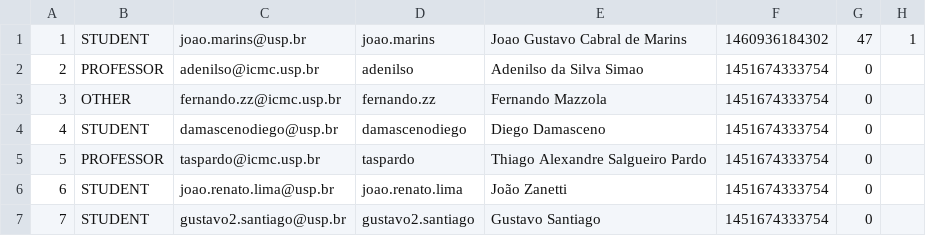
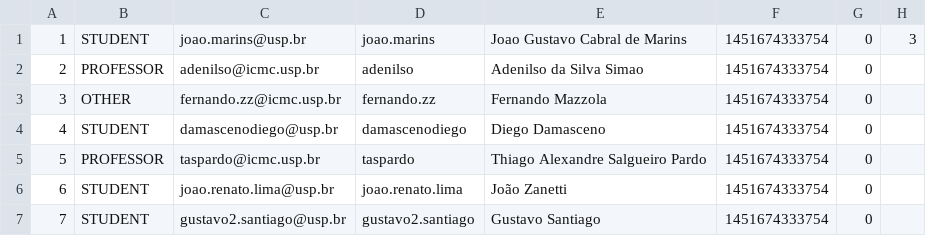
Before and after one commit to jgcmarins/dedaled, a CSV file: v150526225054/files/users.csv, drawn as a sheet.

```diff
--- a/v150526225054/files/users.csv
+++ b/v150526225054/files/users.csv
@@ -1,2 +1,2 @@
-1,STUDENT,joao.marins@usp.br,joao.marins,Joao Gustavo Cabral de Marins,1460936184302,47,1
+1,STUDENT,joao.marins@usp.br,joao.marins,Joao Gustavo Cabral de Marins,1451674333754,0,3
 2,PROFESSOR,adenilso@icmc.usp.br,adenilso,Adenilso da Silva Simao,1451674333754,0,
```
Also changed, not shown: v150526225054/files/library.csv, 13 other files.
